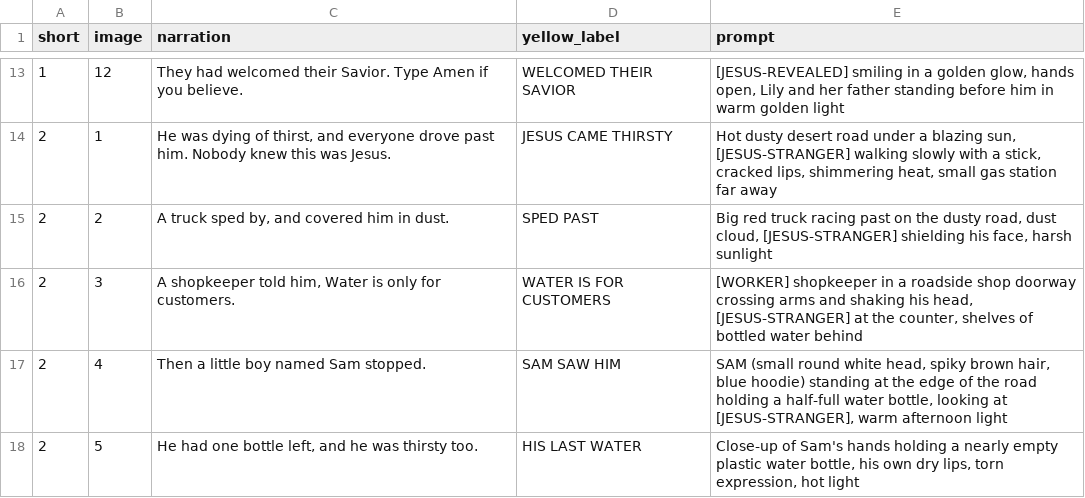
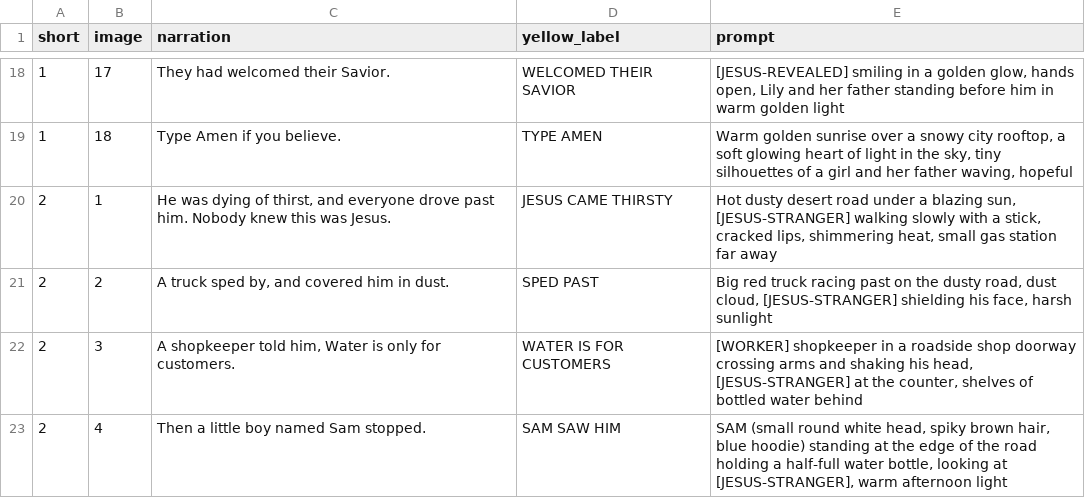
Before and after one commit to aaronfx/Dualview, a CSV file: jesus-shorts/pack/all_prompts.csv, drawn as a sheet; only a part is shown, gaps mark what is left out; the shorter side is filled out with more unchanged rows; the diff covers the shown part only.

```diff
--- a/jesus-shorts/pack/all_prompts.csv
+++ b/jesus-shorts/pack/all_prompts.csv
@@ -13,2 +18,3 @@ short,image,narration,yellow_label,prompt
-1,12,They had welcomed their Savior. Type Amen if you believe.,WELCOMED THEIR SAVIOR,"[JESUS-REVEALED] smiling in a golden glow, hands open, Lily and her father standing before him in warm golden light"
+1,17,They had welcomed their Savior.,WELCOMED THEIR SAVIOR,"[JESUS-REVEALED] smiling in a golden glow, hands open, Lily and her father standing before him in warm golden light"
+1,18,Type Amen if you believe.,TYPE AMEN,"Warm golden sunrise over a snowy city rooftop, a soft glowing heart of light in the sky, tiny silhouettes of a girl and her father waving, hopeful"
 2,1,"He was dying of thirst, and everyone drove past him. Nobody knew this was Jesus.",JESUS CAME THIRSTY,"Hot dusty desert road under a blazing sun, [JESUS-STRANGER] walking slowly with a stick, cracked lips, shimmering heat, small gas station far away"
```
Also changed, not shown: 6 added rows, 1 removed row and 25 edited cells elsewhere in this file, 10 other files.
